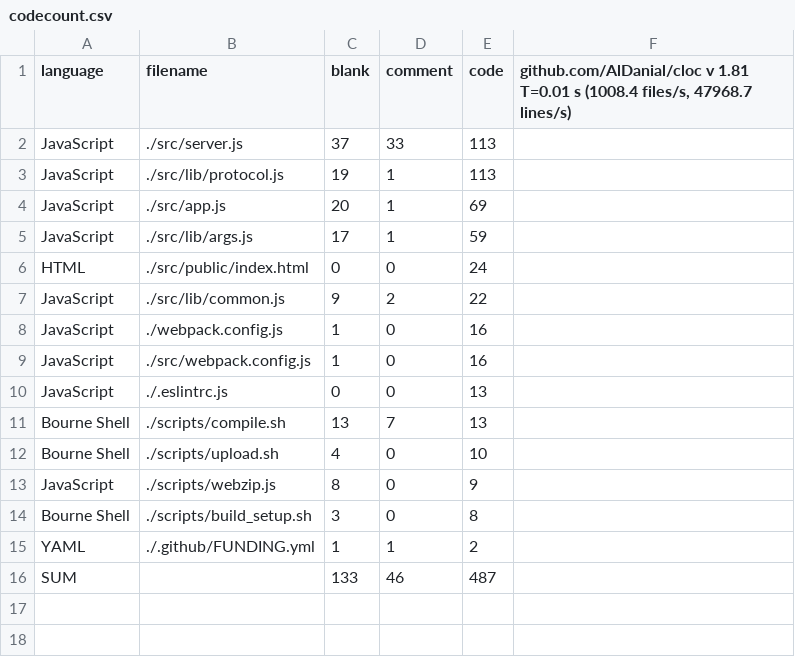
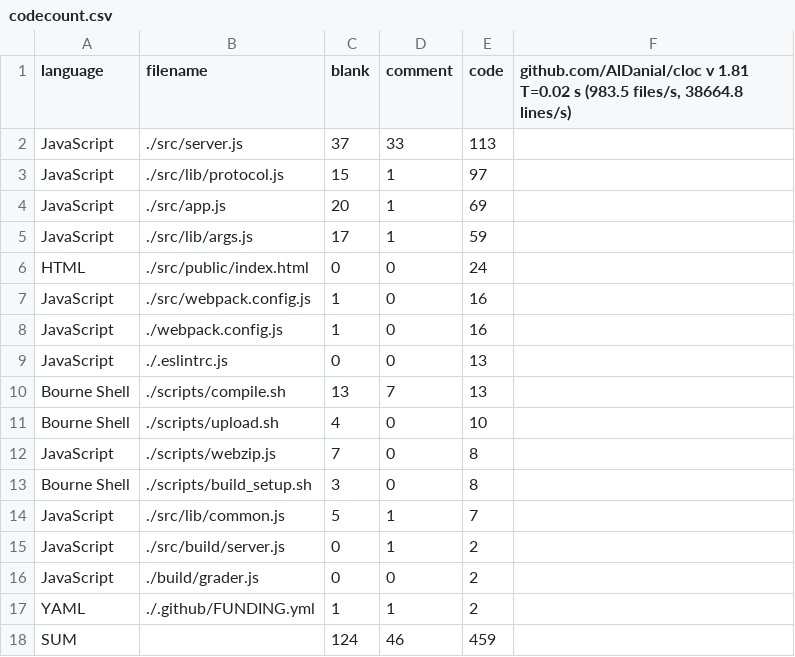
Before and after one commit to dosyago/graderjs, a CSV file: stats/codecount.csv, drawn as a sheet.

```diff
--- a/stats/codecount.csv
+++ b/stats/codecount.csv
@@ -1,4 +1,4 @@
-language,filename,blank,comment,code,"github.com/AlDanial/cloc v 1.81  T=0.01 s (1008.4 files/s, 47968.7 lines/s)"
+language,filename,blank,comment,code,"github.com/AlDanial/cloc v 1.81  T=0.02 s (983.5 files/s, 38664.8 lines/s)"
 JavaScript,./src/server.js,37,33,113
-JavaScript,./src/lib/protocol.js,19,1,113
+JavaScript,./src/lib/protocol.js,15,1,97
 JavaScript,./src/app.js,20,1,69
@@ -6,5 +6,4 @@ JavaScript,./src/lib/args.js,17,1,59
 HTML,./src/public/index.html,0,0,24
-JavaScript,./src/lib/common.js,9,2,22
+JavaScript,./src/webpack.config.js,1,0,16
 JavaScript,./webpack.config.js,1,0,16
-JavaScript,./src/webpack.config.js,1,0,16
 JavaScript,./.eslintrc.js,0,0,13
@@ -12,5 +11,8 @@ Bourne Shell,./scripts/compile.sh,13,7,13
 Bourne Shell,./scripts/upload.sh,4,0,10
-JavaScript,./scripts/webzip.js,8,0,9
+JavaScript,./scripts/webzip.js,7,0,8
 Bourne Shell,./scripts/build_setup.sh,3,0,8
+JavaScript,./src/lib/common.js,5,1,7
+JavaScript,./src/build/server.js,0,1,2
+JavaScript,./build/grader.js,0,0,2
 YAML,./.github/FUNDING.yml,1,1,2
-SUM,,133,46,487
+SUM,,124,46,459
```
Also changed, not shown: stats/2020-10-18/codecount.csv, 2 other files.
